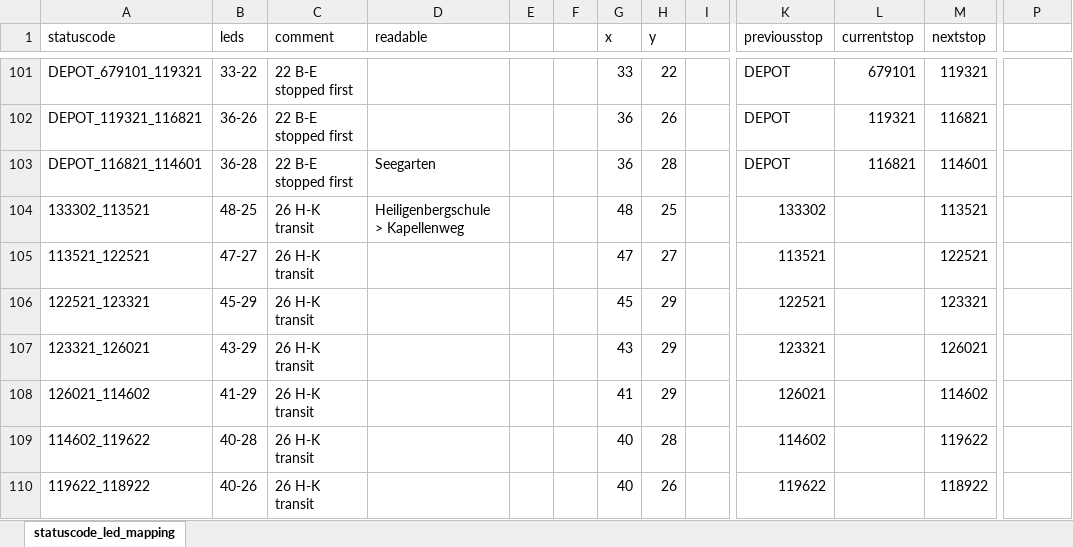
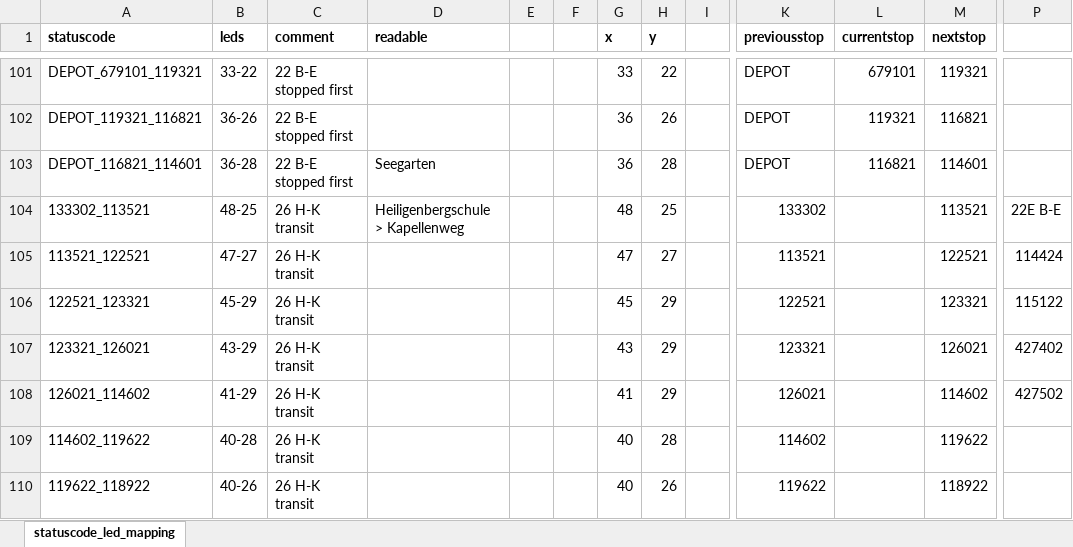
Before and after one commit to lumaghg/rnv-train-monitor, an Excel workbook: src/statuscode_led_mapping_template.xlsx, sheet statuscode_led_mapping, drawn as a sheet; only a part is shown, gaps mark what is left out; values as stored, in another font and other column widths than the file's, no borders; the diff covers the shown part only; the diff names each change by its address in the sheet, - before the commit and + after, or states it on an @@ line.

Commit message:
added line 23 to led mapping

```diff
--- a/src/statuscode_led_mapping_template.xlsx (sheet statuscode_led_mapping)
+++ b/src/statuscode_led_mapping_template.xlsx (sheet statuscode_led_mapping)
-A1:D1 bold: off
+A1:D1 bold: on
-G1:H1 bold: off
+G1:H1 bold: on
-K1:M1 bold: off
+K1:M1 bold: on
-P104: (empty)
+P104: 22E B-E
-P105: (empty)
+P105: 114424
-P106: (empty)
+P106: 115122
-P107: (empty)
+P107: 427402
-P108: (empty)
+P108: 427502
```
Also changed, not shown: 169 added rows elsewhere in this sheet, 1 other file.
